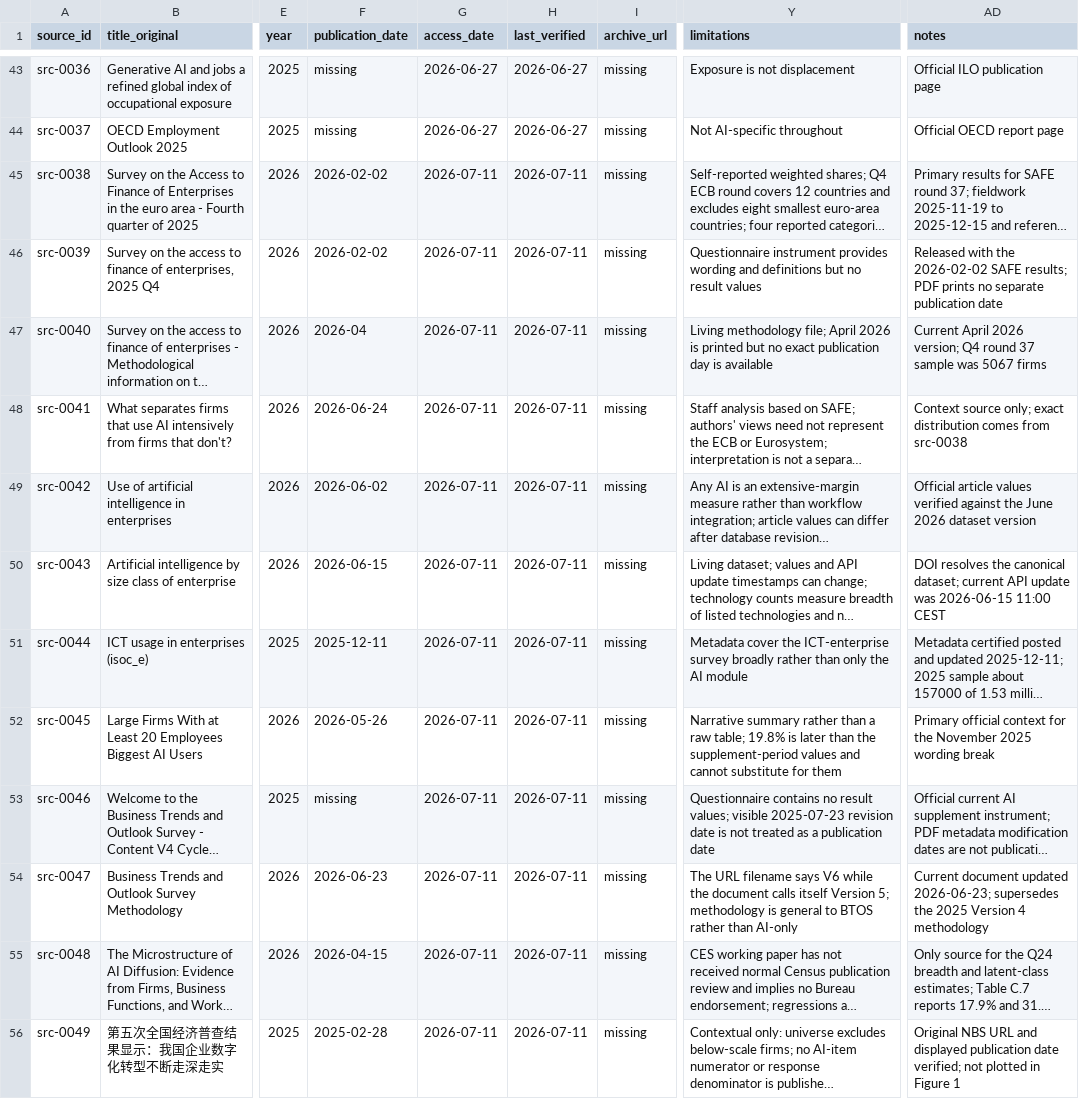
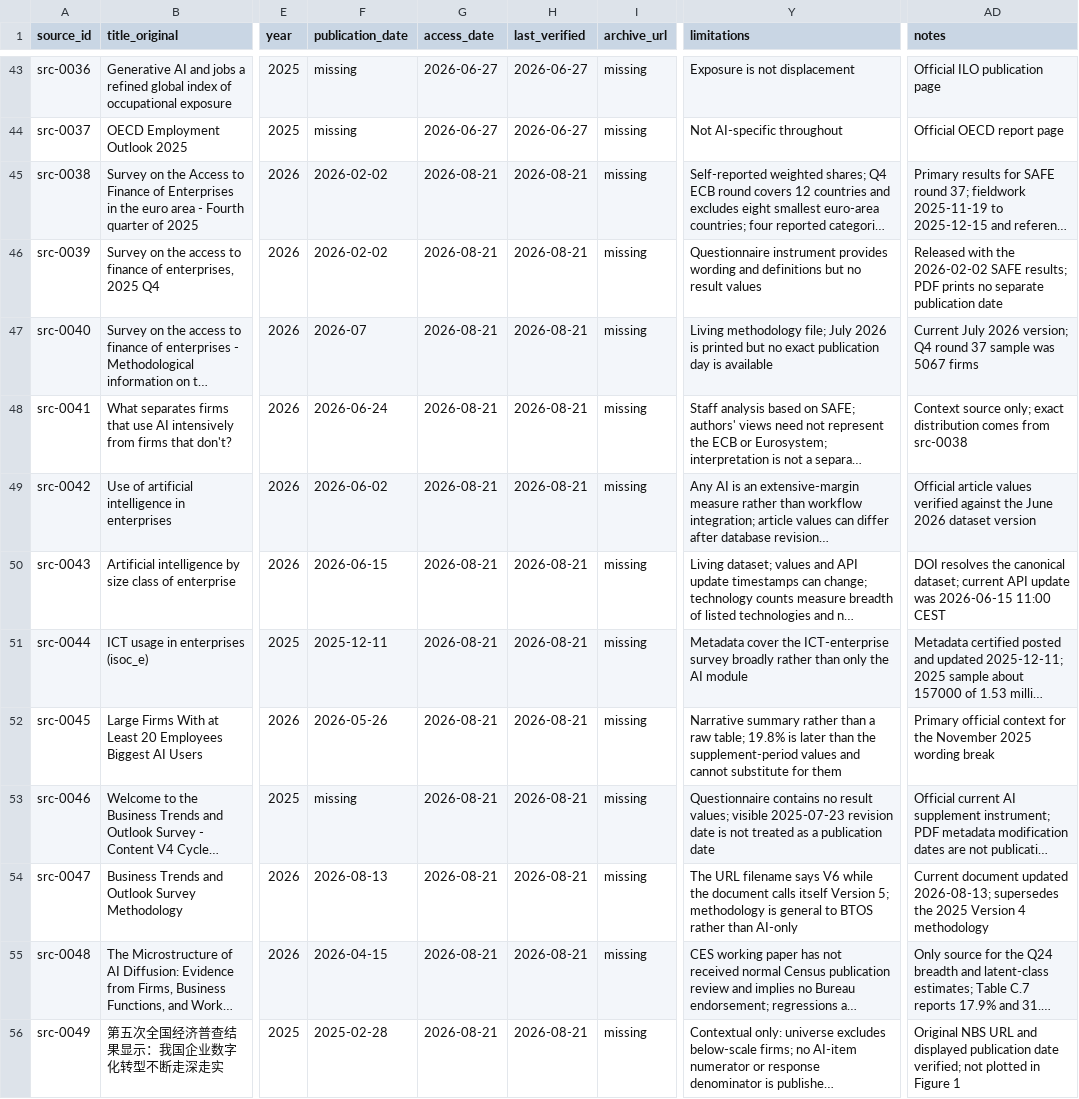
Before and after one commit to yippy141/AI-Carrying-Capacity, a CSV file: data/sources/source_register.csv, drawn as a sheet; only a part is shown, gaps mark what is left out; long unchanged cells end in …; the diff names each change by its address in the sheet, - before the commit and + after, or states it on an @@ line.

```diff
--- a/data/sources/source_register.csv
+++ b/data/sources/source_register.csv
-G45:G56 (access_date): 2026-07-11
+G45:G56 (access_date): 2026-08-21
-H45:H56 (last_verified): 2026-07-11
+H45:H56 (last_verified): 2026-08-21
-F47 (publication_date): 2026-04
+F47 (publication_date): 2026-07
-Y47 (limitations): …methodology file; April 2026 is…
+Y47 (limitations): …methodology file; July 2026 is…
-AD47 (notes): Current April 2026 version;…
+AD47 (notes): Current July 2026 version;…
-F54 (publication_date): 2026-06-23
+F54 (publication_date): 2026-08-13
-AD54 (notes): …document updated 2026-06-23; supersedes the…
+AD54 (notes): …document updated 2026-08-13; supersedes the…
```
Also changed, not shown: data/observations/adoption_depth.csv, 8 other files.
